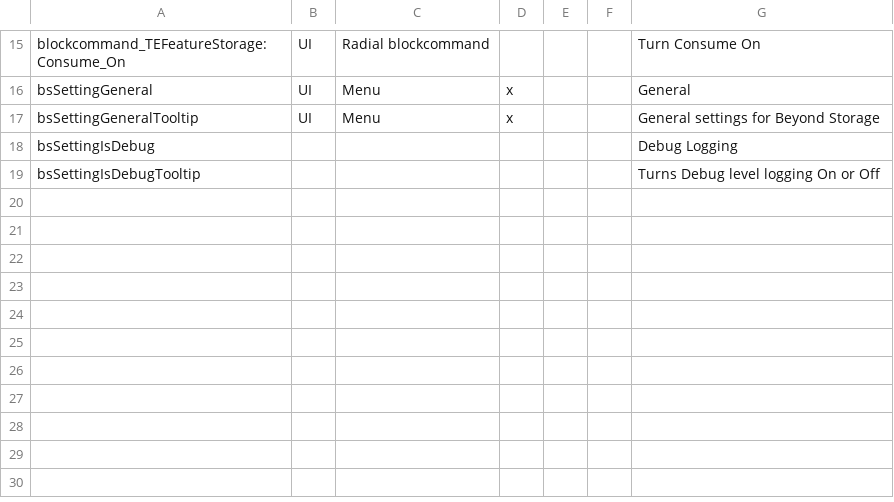
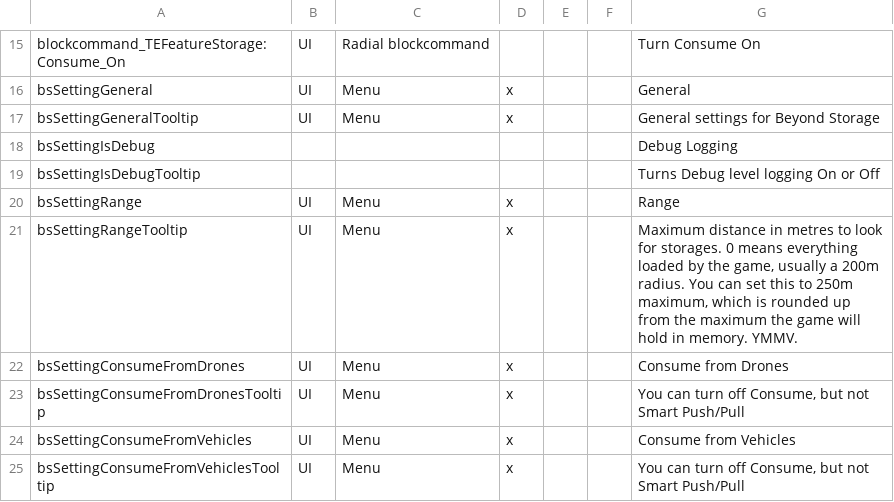
Before and after one commit to superguru/7d2d_mod_BeyondStorage3, a CSV file: BeyondStorage/ModPackage/Config/Localization.csv, drawn as a sheet; only a part is shown, gaps mark what is left out; the diff names each change by its address in the sheet, - before the commit and + after, or states it on an @@ line.

Commit message:
Add all config options to Gears settings editor

```diff
--- a/BeyondStorage/ModPackage/Config/Localization.csv
+++ b/BeyondStorage/ModPackage/Config/Localization.csv
+row 20: bsSettingRange | UI | Menu | x |  |  | Range
+row 21: bsSettingRangeTooltip | UI | Menu | x |  |  | Maximum distance in metres to look for storages. 0 means everything loaded by the game, usually a 200m radius. You can set this to 250m maximum, which is rounded up from the maximum the game will hold in memory. YMMV.
+row 22: bsSettingConsumeFromDrones | UI | Menu | x |  |  | Consume from Drones
+row 23: bsSettingConsumeFromDronesTooltip | UI | Menu | x |  |  | You can turn off Consume, but not Smart Push/Pull
+row 24: bsSettingConsumeFromVehicles | UI | Menu | x |  |  | Consume from Vehicles
+row 25: bsSettingConsumeFromVehiclesTooltip | UI | Menu | x |  |  | You can turn off Consume, but not Smart Push/Pull
```
Also changed, not shown: 7 other files.
